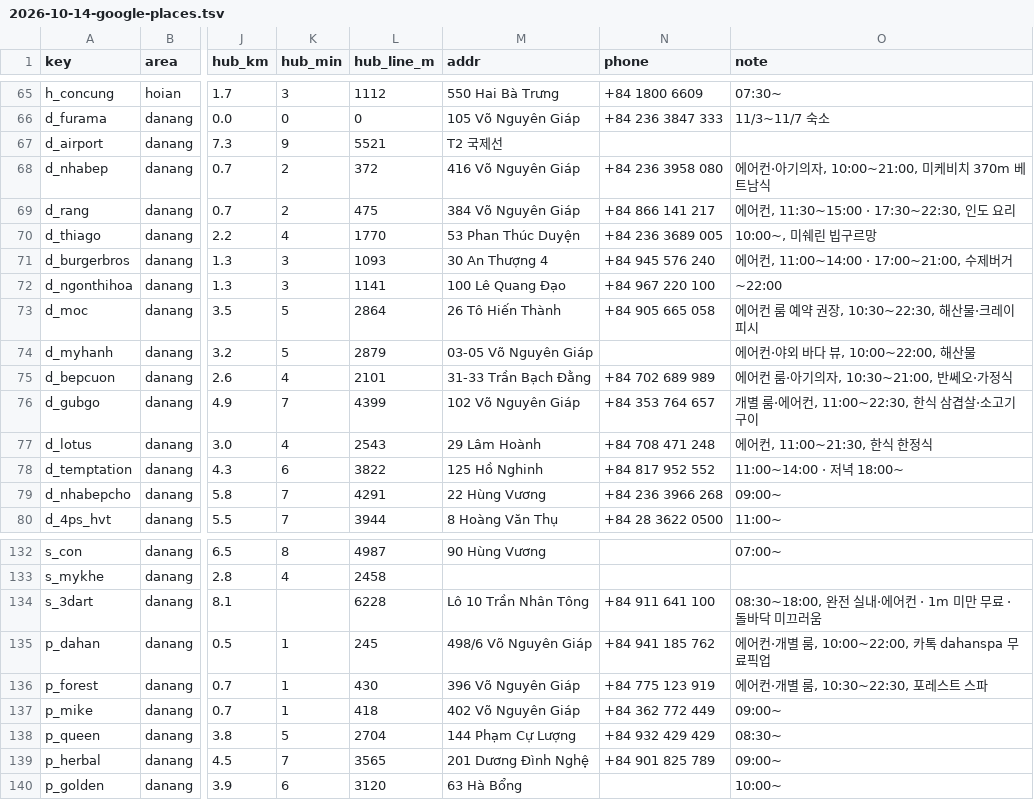
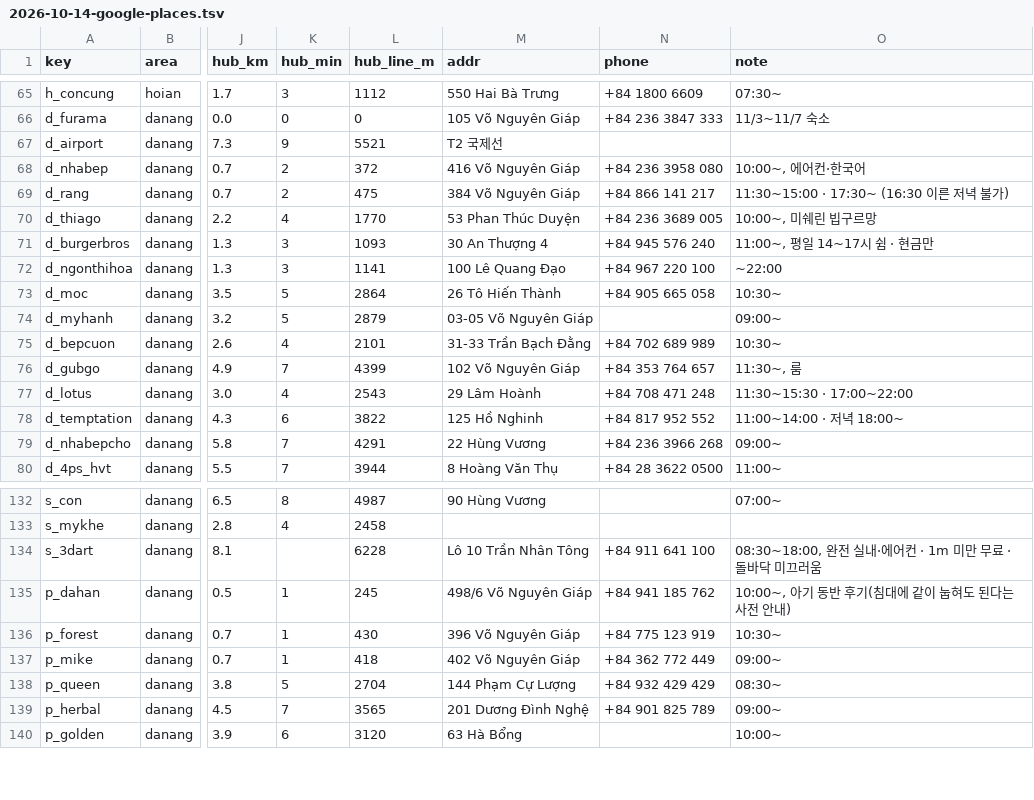
Before and after one commit to tklee2020/danang-hoian-p3x8, a TSV file: research/2026-10-14-google-places.tsv, drawn as a sheet; only a part is shown, gaps mark what is left out; the diff covers the shown part only; the diff names each change by its address in the sheet, - before the commit and + after, or states it on an @@ line.

```diff
--- a/research/2026-10-14-google-places.tsv
+++ b/research/2026-10-14-google-places.tsv
-O68 (note): 에어컨·아기의자, 10:00~21:00, 미케비치 370m 베트남식
+O68 (note): 10:00~, 에어컨·한국어
-O69 (note): 에어컨, 11:30~15:00 · 17:30~22:30, 인도 요리
+O69 (note): 11:30~15:00 · 17:30~ (16:30 이른 저녁 불가)
-O71 (note): 에어컨, 11:00~14:00 · 17:00~21:00, 수제버거
+O71 (note): 11:00~, 평일 14~17시 쉼 · 현금만
-O73 (note): 에어컨 룸 예약 권장, 10:30~22:30, 해산물·크레이피시
+O73 (note): 10:30~
-O74 (note): 에어컨·야외 바다 뷰, 10:00~22:00, 해산물
+O74 (note): 09:00~
-O75 (note): 에어컨 룸·아기의자, 10:30~21:00, 반쎄오·가정식
+O75 (note): 10:30~
-O76 (note): 개별 룸·에어컨, 11:00~22:30, 한식 삼겹살·소고기 구이
+O76 (note): 11:30~, 룸
-O77 (note): 에어컨, 11:00~21:30, 한식 한정식
+O77 (note): 11:30~15:30 · 17:00~22:00
-O135 (note): 에어컨·개별 룸, 10:00~22:00, 카톡 dahanspa 무료픽업
+O135 (note): 10:00~, 아기 동반 후기(침대에 같이 눕혀도 된다는 사전 안내)
-O136 (note): 에어컨·개별 룸, 10:30~22:30, 포레스트 스파
+O136 (note): 10:30~
```
Also changed, not shown: 3 removed rows and 79 edited cells elsewhere in this file, 4 other files.
